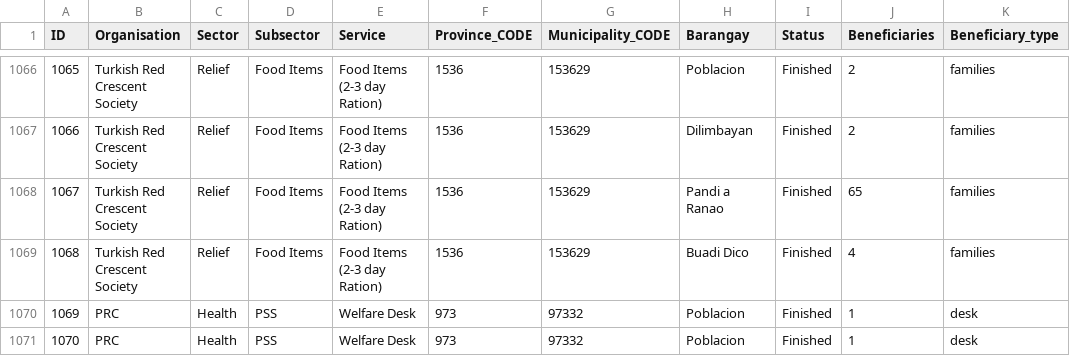
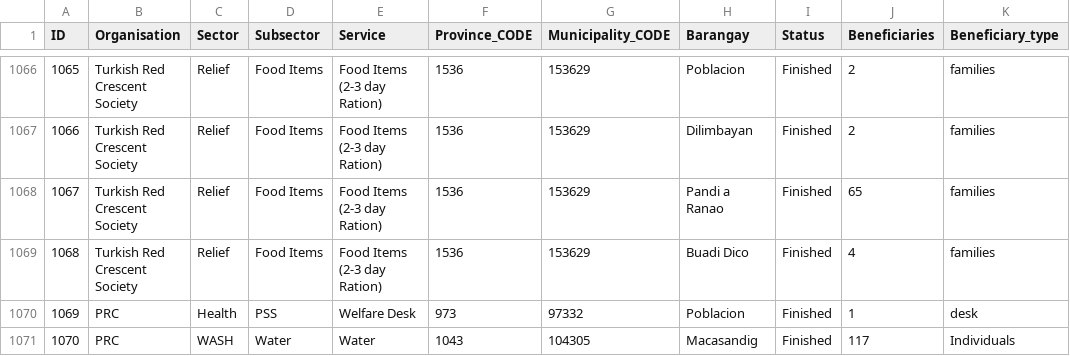
Before and after one commit to PhilippineRedCross/Vinta-3W, a CSV file: data/3W_Data.csv, drawn as a sheet; only a part is shown, gaps mark what is left out.

Commit message:
Add files via upload

```diff
--- a/data/3W_Data.csv
+++ b/data/3W_Data.csv
@@ -1070,2 +1070,2 @@ ID;Organisation;Sector;Subsector;Service;Province_CODE;Municipality_CODE;Baranga
 1069;PRC;Health;PSS;Welfare Desk;973;97332;Poblacion;Finished;1;desk
-1070;PRC;Health;PSS;Welfare Desk;973;97332;Poblacion;Finished;1;desk
+1070;PRC;WASH;Water;Water;1043;104305;Macasandig;Finished;117;Individuals
```
